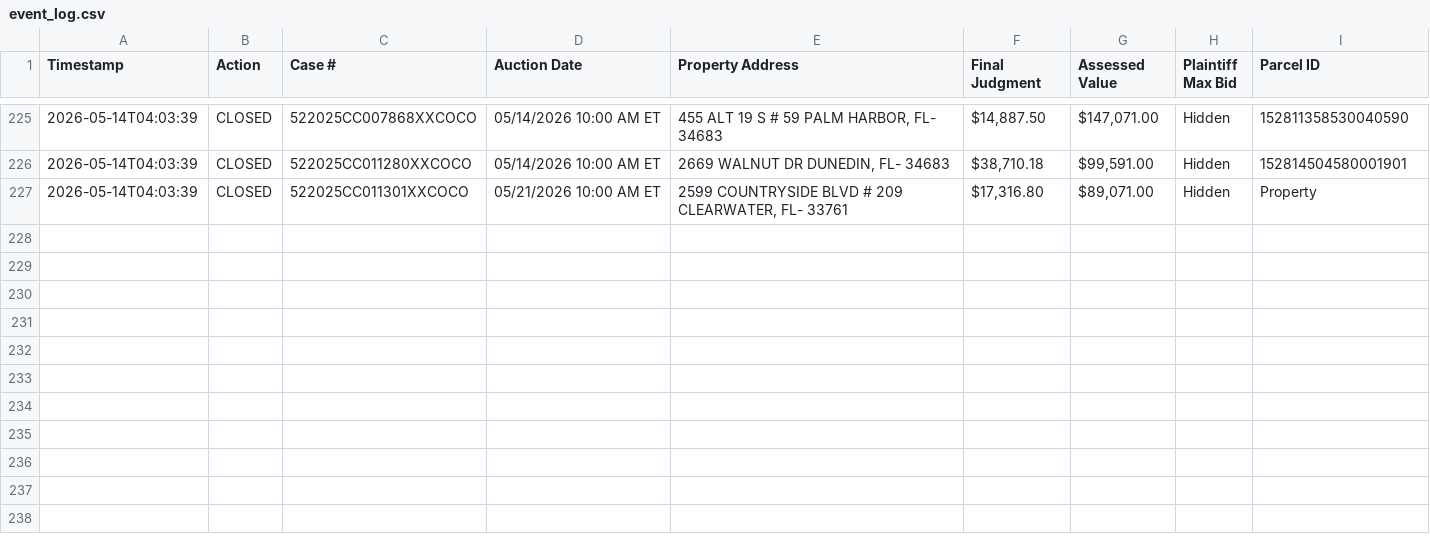
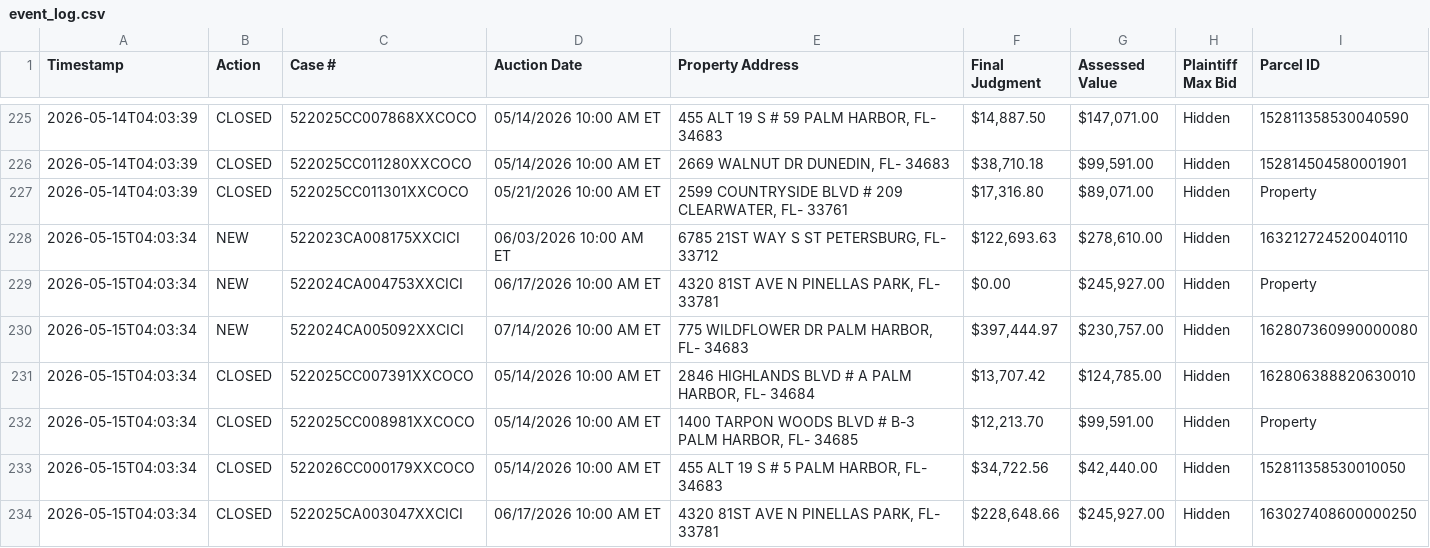
Before and after one commit to figlesias7/realforeclose, a CSV file: data/event_log.csv, drawn as a sheet; only a part is shown, gaps mark what is left out; the diff names each change by its address in the sheet, - before the commit and + after, or states it on an @@ line.

```diff
--- a/data/event_log.csv
+++ b/data/event_log.csv
+row 228: 2026-05-15T04:03:34 | NEW | 522023CA008175XXCICI | 06/03/2026 10:00 AM ET | 6785 21ST WAY S ST PETERSBURG, FL- 33712 | $122,693.63 | $278,610.00 | Hidden | 163212724520040110
+row 229: 2026-05-15T04:03:34 | NEW | 522024CA004753XXCICI | 06/17/2026 10:00 AM ET | 4320 81ST AVE N PINELLAS PARK, FL- 33781 | $0.00 | $245,927.00 | Hidden | Property
+row 230: 2026-05-15T04:03:34 | NEW | 522024CA005092XXCICI | 07/14/2026 10:00 AM ET | 775 WILDFLOWER DR PALM HARBOR, FL- 34683 | $397,444.97 | $230,757.00 | Hidden | 162807360990000080
+row 231: 2026-05-15T04:03:34 | CLOSED | 522025CC007391XXCOCO | 05/14/2026 10:00 AM ET | 2846 HIGHLANDS BLVD # A PALM HARBOR, FL- 34684 | $13,707.42 | $124,785.00 | Hidden | 162806388820630010
+row 232: 2026-05-15T04:03:34 | CLOSED | 522025CC008981XXCOCO | 05/14/2026 10:00 AM ET | 1400 TARPON WOODS BLVD # B-3 PALM HARBOR, FL- 34685 | $12,213.70 | $99,591.00 | Hidden | Property
+row 233: 2026-05-15T04:03:34 | CLOSED | 522026CC000179XXCOCO | 05/14/2026 10:00 AM ET | 455 ALT 19 S # 5 PALM HARBOR, FL- 34683 | $34,722.56 | $42,440.00 | Hidden | 152811358530010050
+row 234: 2026-05-15T04:03:34 | CLOSED | 522025CA003047XXCICI | 06/17/2026 10:00 AM ET | 4320 81ST AVE N PINELLAS PARK, FL- 33781 | $228,648.66 | $245,927.00 | Hidden | 163027408600000250
```
Also changed, not shown: data/all_seen.csv, 3 other files.
